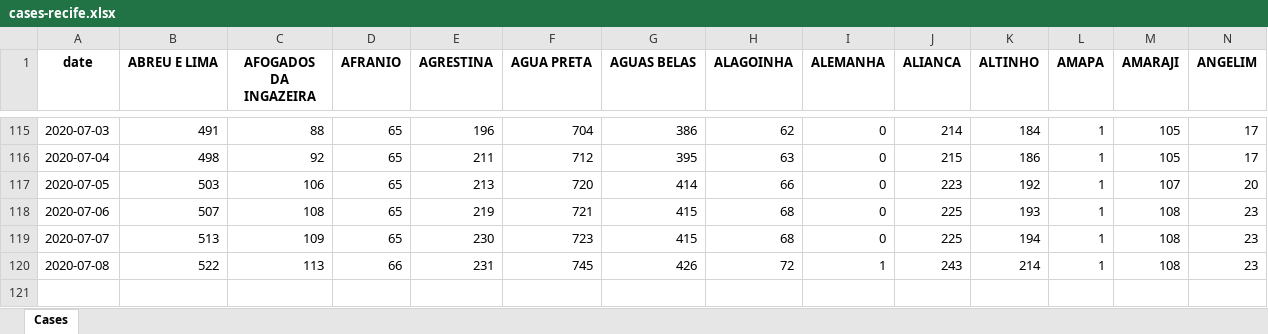
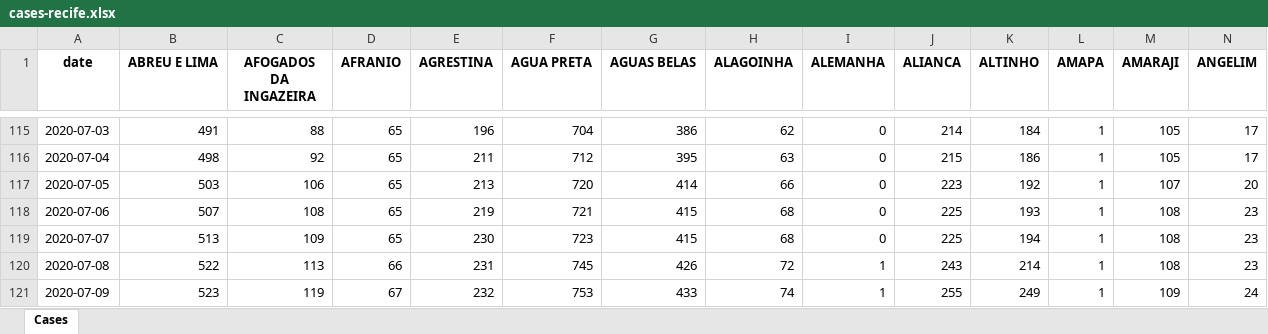
Before and after one commit to allissondantas/BIOCOMSC-COVID19-MAT2PY, an Excel workbook: data/cases-recife.xlsx, sheet Cases, drawn as a sheet; only a part is shown, gaps mark what is left out; values as stored, in another font and other column widths than the file's, no borders; rows hold the shown columns only; the diff names each change by its address in the sheet, - before the commit and + after, or states it on an @@ line.

```diff
--- a/data/cases-recife.xlsx (sheet Cases)
+++ b/data/cases-recife.xlsx (sheet Cases)
+row 121: 2020-07-09 | 523 | 119 | 67 | 232 | 753 | 433 | 74 | 1 | 255 | 249 | 1 | 109 | 24
```
Also changed, not shown: 25 other files.
